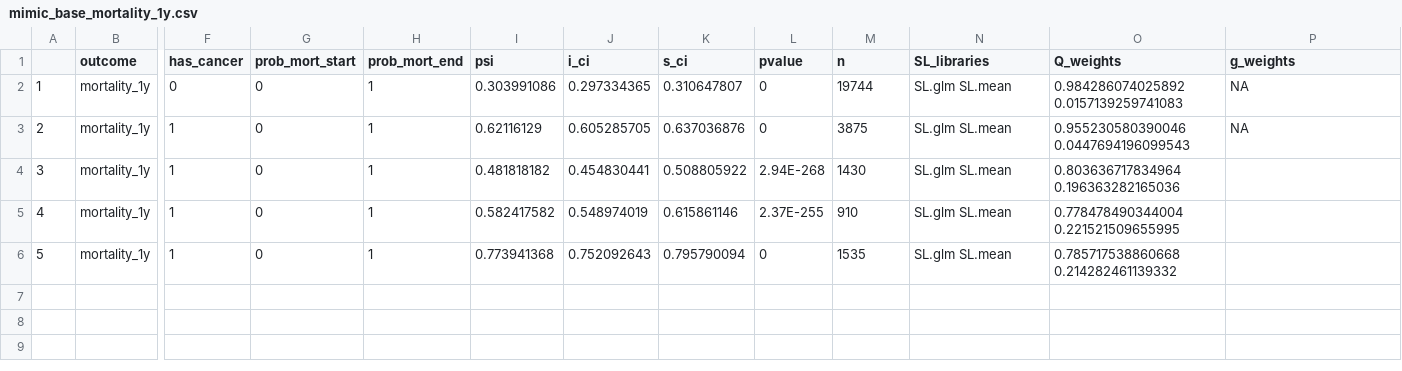
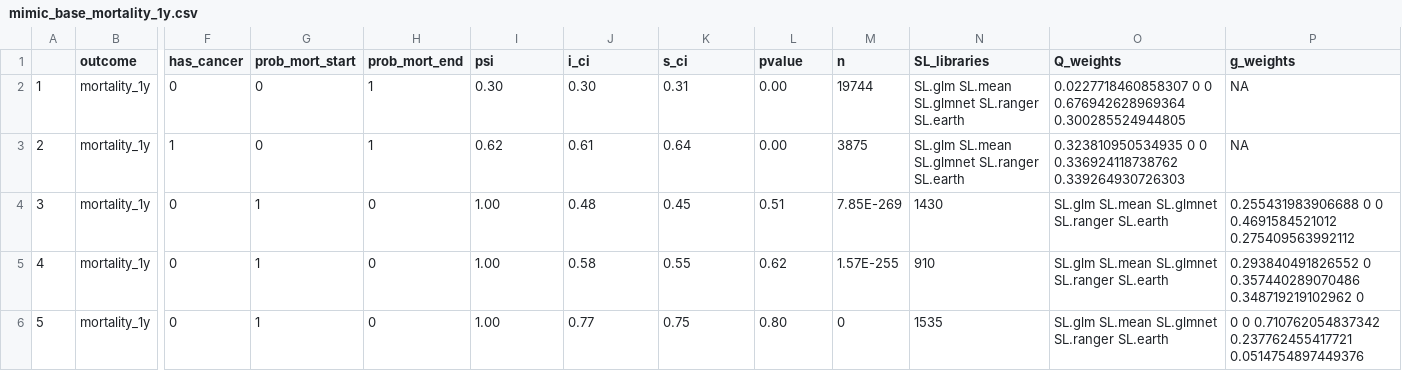
Before and after one commit to joamats/mit-tmle-cancer, a CSV file: results/tmle/SAs/mimic_base_mortality_1y.csv, drawn as a sheet; only a part is shown, gaps mark what is left out; the diff names each change by its address in the sheet, - before the commit and + after, or states it on an @@ line.

```diff
--- a/results/tmle/SAs/mimic_base_mortality_1y.csv
+++ b/results/tmle/SAs/mimic_base_mortality_1y.csv
-I2 (psi): 0.303991086
+I2 (psi): 0.30
-J2 (i_ci): 0.297334365
+J2 (i_ci): 0.30
-K2 (s_ci): 0.310647807
+K2 (s_ci): 0.31
-L2:L3 (pvalue): 0
+L2:L3 (pvalue): 0.00
-N2:N3 (SL_libraries): SL.glm SL.mean
+N2:N3 (SL_libraries): SL.glm SL.mean SL.glmnet SL.ranger SL.earth
-O2 (Q_weights): 0.984286074025892 0.0157139259741083
+O2 (Q_weights): 0.0227718460858307 0 0 0.676942628969364 0.300285524944805
-I3 (psi): 0.62116129
+I3 (psi): 0.62
-J3 (i_ci): 0.605285705
+J3 (i_ci): 0.61
-K3 (s_ci): 0.637036876
+K3 (s_ci): 0.64
-O3 (Q_weights): 0.955230580390046 0.0447694196099543
+O3 (Q_weights): 0.323810950534935 0 0 0.336924118738762 0.339264930726303
-F4:F6 (has_cancer): 1
+F4:F6 (has_cancer): 0
-G4:G6 (prob_mort_start): 0
+G4:G6 (prob_mort_start): 1
-H4:H6 (prob_mort_end): 1
+H4:H6 (prob_mort_end): 0
-I4 (psi): 0.481818182
+I4 (psi): 1.00
-J4 (i_ci): 0.454830441
+J4 (i_ci): 0.48
-K4 (s_ci): 0.508805922
+K4 (s_ci): 0.45
-L4 (pvalue): 2.94E-268
+L4 (pvalue): 0.51
-M4 (n): 1430
+M4 (n): 7.85E-269
-N4 (SL_libraries): SL.glm SL.mean
+N4 (SL_libraries): 1430
-O4 (Q_weights): 0.803636717834964 0.196363282165036
+O4 (Q_weights): SL.glm SL.mean SL.glmnet SL.ranger SL.earth
-P4 (g_weights): (empty)
+P4 (g_weights): 0.255431983906688 0 0 0.4691584521012 0.275409563992112
-I5 (psi): 0.582417582
+I5 (psi): 1.00
-J5 (i_ci): 0.548974019
+J5 (i_ci): 0.58
-K5 (s_ci): 0.615861146
+K5 (s_ci): 0.55
-L5 (pvalue): 2.37E-255
+L5 (pvalue): 0.62
-M5 (n): 910
+M5 (n): 1.57E-255
-N5 (SL_libraries): SL.glm SL.mean
+N5 (SL_libraries): 910
-O5 (Q_weights): 0.778478490344004 0.221521509655995
+O5 (Q_weights): SL.glm SL.mean SL.glmnet SL.ranger SL.earth
-P5 (g_weights): (empty)
+P5 (g_weights): 0.293840491826552 0 0.357440289070486 0.348719219102962 0
-I6 (psi): 0.773941368
+I6 (psi): 1.00
-J6 (i_ci): 0.752092643
+J6 (i_ci): 0.77
-K6 (s_ci): 0.795790094
+K6 (s_ci): 0.75
-L6 (pvalue): 0
+L6 (pvalue): 0.80
-M6 (n): 1535
+M6 (n): 0
-N6 (SL_libraries): SL.glm SL.mean
+N6 (SL_libraries): 1535
-O6 (Q_weights): 0.785717538860668 0.214282461139332
+O6 (Q_weights): SL.glm SL.mean SL.glmnet SL.ranger SL.earth
-P6 (g_weights): (empty)
+P6 (g_weights): 0 0 0.710762054837342 0.237762455417721 0.0514754897449376
```
Also changed, not shown: results/tmle/tmle_results_all.csv, 4 other files.
